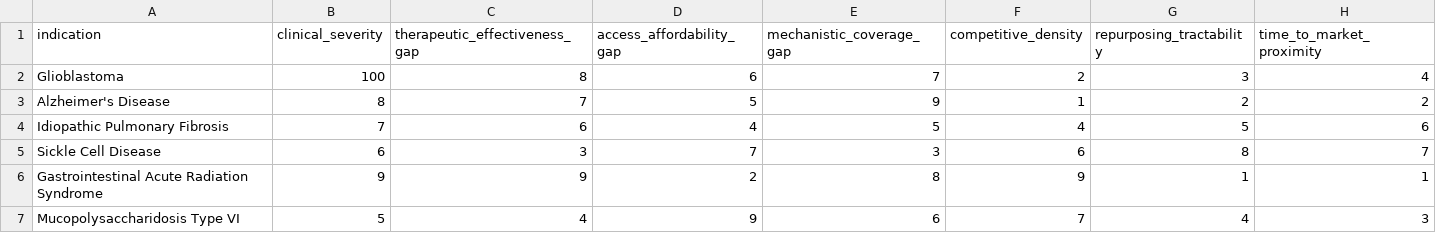
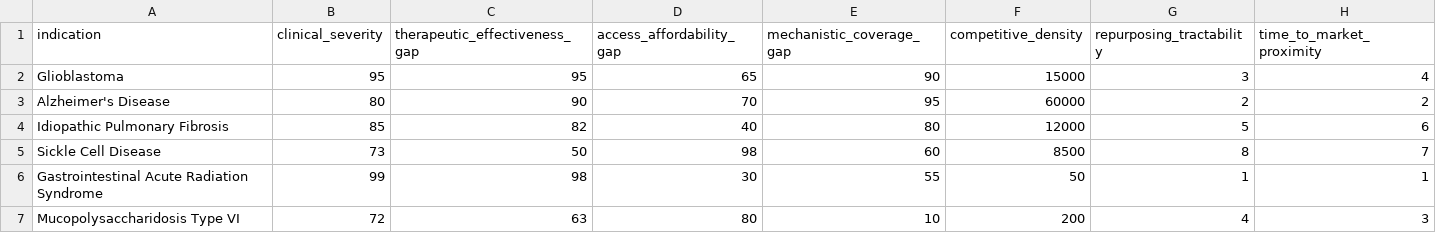
Before and after one commit to eliasdagger/AI-Native-Biopharmaceutical-Pipeline, a CSV file: data/raw_scores.csv, drawn as a sheet; only a part is shown; the diff covers the shown part only.

```diff
--- a/data/raw_scores.csv
+++ b/data/raw_scores.csv
@@ -1,7 +1,7 @@
 indication,clinical_severity,therapeutic_effectiveness_gap,access_affordability_gap,mechanistic_coverage_gap,competitive_density,repurposing_tractability,time_to_market_proximity
-Glioblastoma,100,8,6,7,2,3,4
-Alzheimer's Disease,8,7,5,9,1,2,2
-Idiopathic Pulmonary Fibrosis,7,6,4,5,4,5,6
-Sickle Cell Disease,6,3,7,3,6,8,7
-Gastrointestinal Acute Radiation Syndrome,9,9,2,8,9,1,1
-Mucopolysaccharidosis Type VI,5,4,9,6,7,4,3
+Glioblastoma,95,95,65,90,15000,3,4
+Alzheimer's Disease,80,90,70,95,60000,2,2
+Idiopathic Pulmonary Fibrosis,85,82,40,80,12000,5,6
+Sickle Cell Disease,73,50,98,60,8500,8,7
+Gastrointestinal Acute Radiation Syndrome,99,98,30,55,50,1,1
+Mucopolysaccharidosis Type VI,72,63,80,10,200,4,3
```
Also changed, not shown: 25 edited cells elsewhere in this file, 2 other files.
